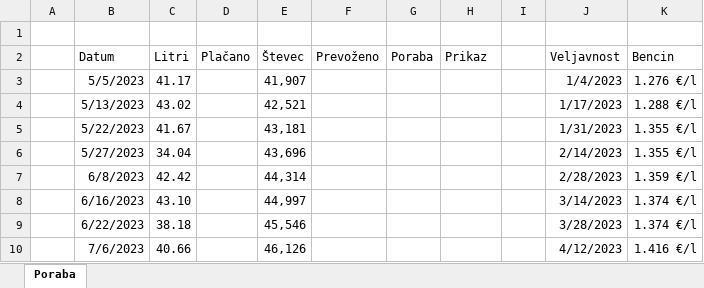
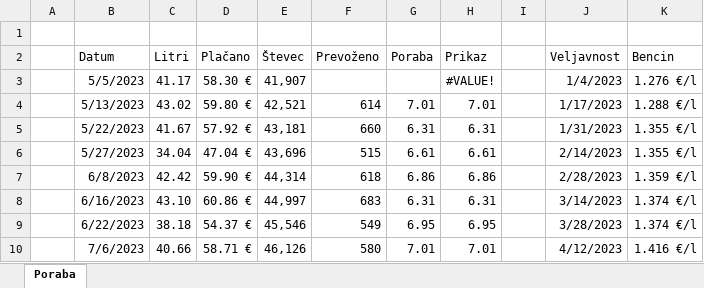
Before and after one commit to Kajaaa9/racunalniski-praktikum, an Excel workbook: 10-razpredelnice/poraba.xlsx, sheet Poraba, drawn as a sheet; only a part is shown; values as stored, in another font and other column widths than the file's, no borders; conditional formats and table styles not drawn; the diff covers the shown part only; the diff names each change by its address in the sheet, - before the commit and + after, or states it on an @@ line.

```diff
--- a/10-razpredelnice/poraba.xlsx (sheet Poraba)
+++ b/10-razpredelnice/poraba.xlsx (sheet Poraba)
-D3 (Plačano): (empty)
+D3 (Plačano): 58.30 €
-H3 (Prikaz): (empty)
+H3 (Prikaz): #VALUE!
-D4 (Plačano): (empty)
+D4 (Plačano): 59.80 €
-F4 (Prevoženo): (empty)
+F4 (Prevoženo): 614
-G4 (Poraba): (empty)
+G4 (Poraba): 7.01
-H4 (Prikaz): (empty)
+H4 (Prikaz): 7.01
-D5 (Plačano): (empty)
+D5 (Plačano): 57.92 €
-F5 (Prevoženo): (empty)
+F5 (Prevoženo): 660
-G5 (Poraba): (empty)
+G5 (Poraba): 6.31
-H5 (Prikaz): (empty)
+H5 (Prikaz): 6.31
-D6 (Plačano): (empty)
+D6 (Plačano): 47.04 €
-F6 (Prevoženo): (empty)
+F6 (Prevoženo): 515
-G6 (Poraba): (empty)
+G6 (Poraba): 6.61
-H6 (Prikaz): (empty)
+H6 (Prikaz): 6.61
-D7 (Plačano): (empty)
+D7 (Plačano): 59.90 €
-F7 (Prevoženo): (empty)
+F7 (Prevoženo): 618
-G7 (Poraba): (empty)
+G7 (Poraba): 6.86
-H7 (Prikaz): (empty)
+H7 (Prikaz): 6.86
-D8 (Plačano): (empty)
+D8 (Plačano): 60.86 €
-F8 (Prevoženo): (empty)
+F8 (Prevoženo): 683
-G8 (Poraba): (empty)
+G8 (Poraba): 6.31
-H8 (Prikaz): (empty)
+H8 (Prikaz): 6.31
-D9 (Plačano): (empty)
+D9 (Plačano): 54.37 €
-F9 (Prevoženo): (empty)
+F9 (Prevoženo): 549
-G9 (Poraba): (empty)
+G9 (Poraba): 6.95
-H9 (Prikaz): (empty)
+H9 (Prikaz): 6.95
-D10 (Plačano): (empty)
+D10 (Plačano): 58.71 €
-F10 (Prevoženo): (empty)
+F10 (Prevoženo): 580
-G10 (Poraba): (empty)
+G10 (Poraba): 7.01
-H10 (Prikaz): (empty)
+H10 (Prikaz): 7.01
```
Also changed, not shown: 5 added rows and 44 edited cells elsewhere in this sheet, 10-razpredelnice/rezultati.xlsx, 1 other file.
